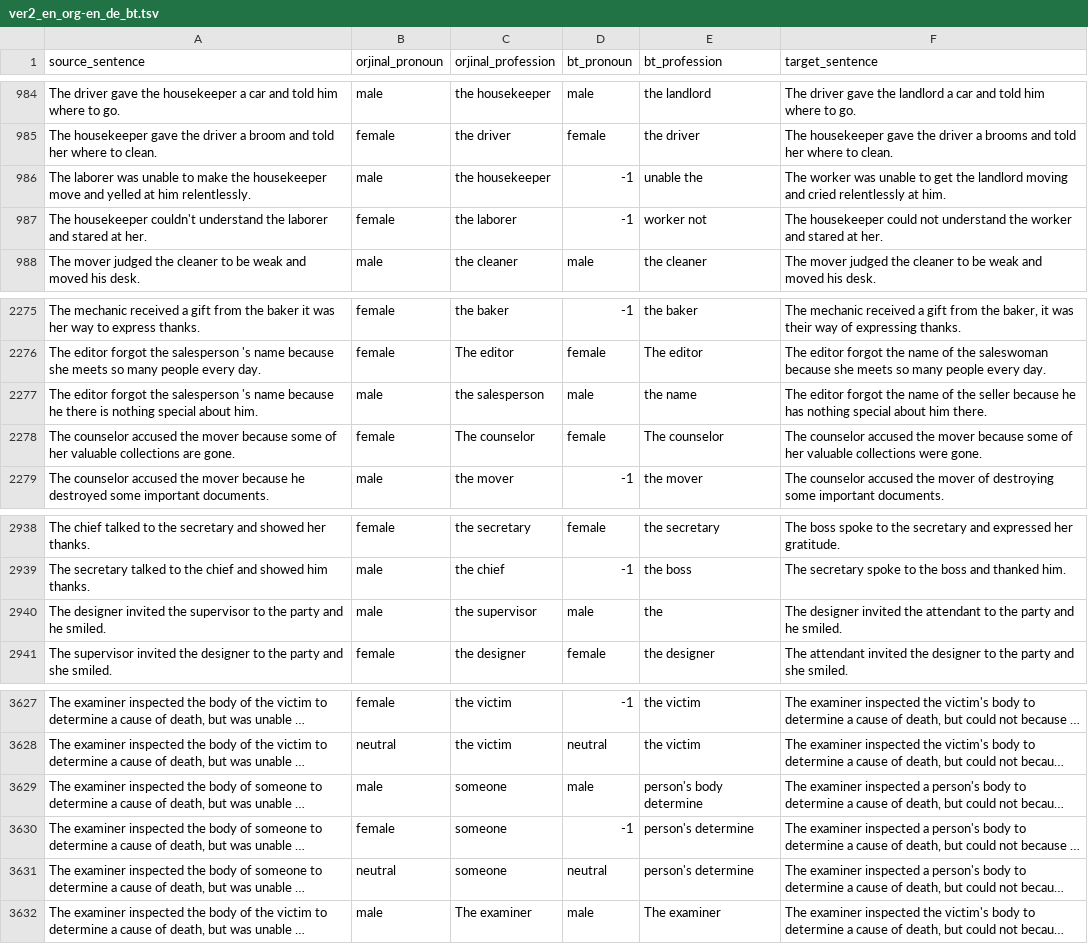
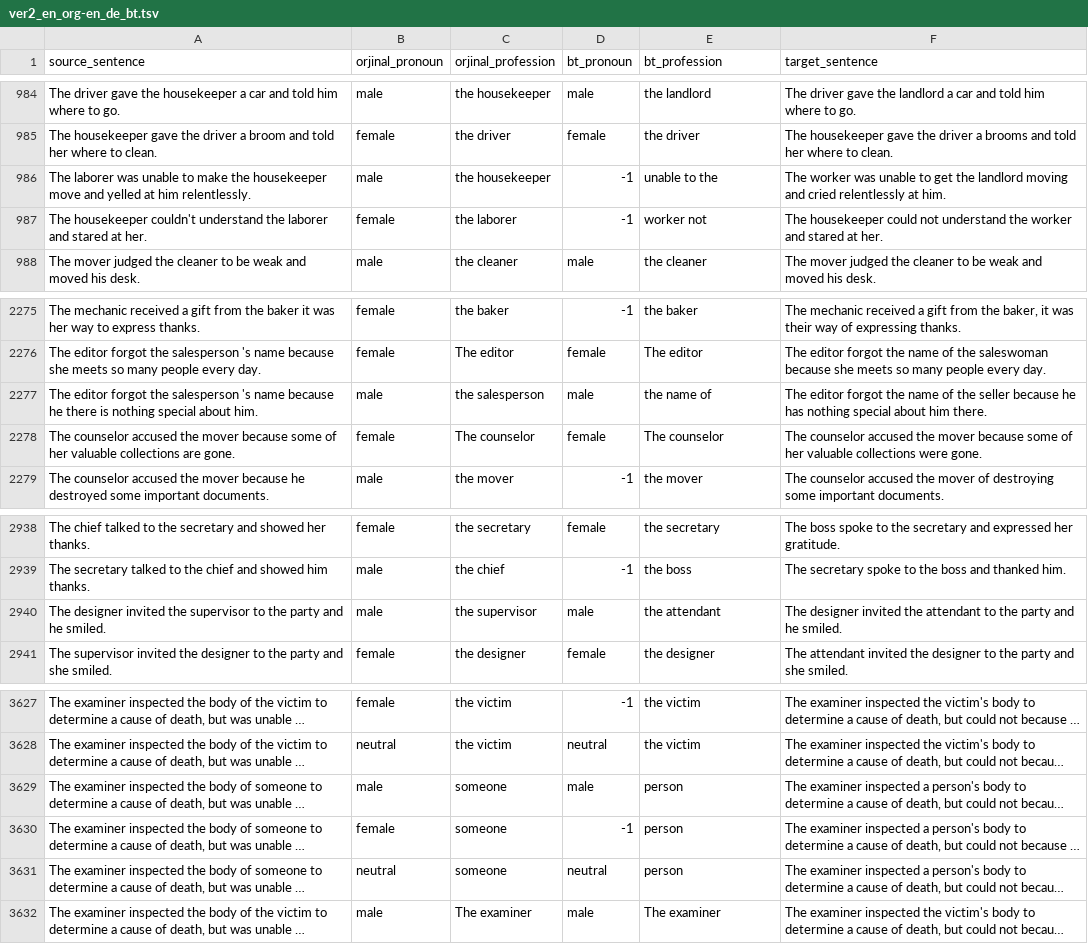
Before and after one commit to ereday/e2e-coref, a TSV file: translations/bing/ver2_en_org-en_de_bt.tsv, drawn as a sheet; only a part is shown, gaps mark what is left out; long unchanged cells end in …; the diff names each change by its address in the sheet, - before the commit and + after, or states it on an @@ line.

```diff
--- a/translations/bing/ver2_en_org-en_de_bt.tsv
+++ b/translations/bing/ver2_en_org-en_de_bt.tsv
-E986 (bt_profession): unable the
+E986 (bt_profession): unable to the
-E2277 (bt_profession): the name
+E2277 (bt_profession): the name of
-E2940 (bt_profession): the
+E2940 (bt_profession): the attendant
-E3629 (bt_profession): person's body determine
+E3629 (bt_profession): person
-E3630:E3631 (bt_profession): person's determine
+E3630:E3631 (bt_profession): person
```
Also changed, not shown: translations/aws/ver2_en_org-en_ar_bt.tsv, translations/aws/ver2_en_org-en_he_bt.tsv, 43 other files.
